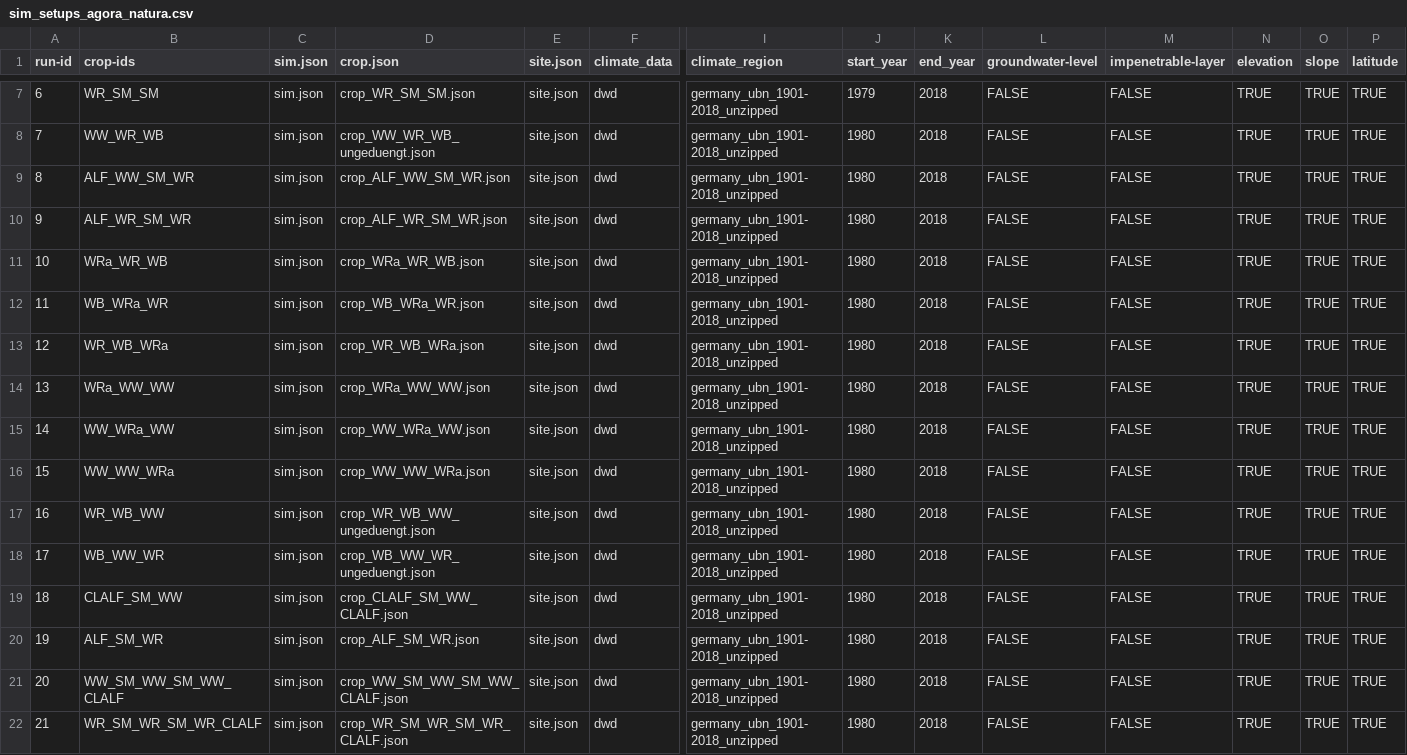
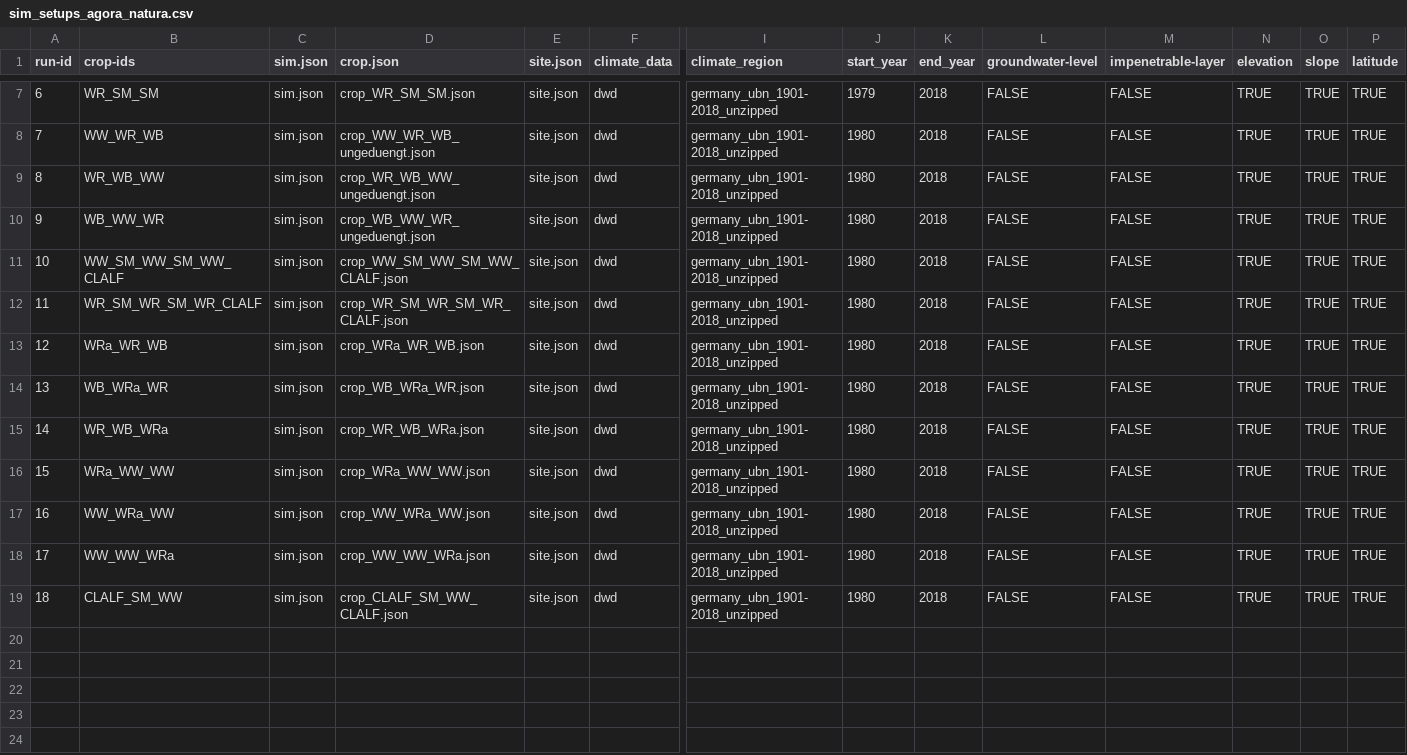
Before and after one commit to zalf-rpm/agora_natura, a CSV file: monica-data/data/projects/monica-germany/sim_setups_agora_natura.csv, drawn as a sheet; only a part is shown, gaps mark what is left out; removed rows and columns are numbered as before the commit, all else as after; rows hold the shown columns only; the diff names each change by its address in the sheet, - before the commit and + after, or states it on an @@ line.

Commit message:
update scenario 10

```diff
--- a/monica-data/data/projects/monica-germany/sim_setups_agora_natura.csv
+++ b/monica-data/data/projects/monica-germany/sim_setups_agora_natura.csv
@@ row 17 moved to row 9: 8 @@
@@ row 18 moved to row 10: 9 @@
@@ column A (run-id) renumbered between rows 11 and 18 @@
-B11 (crop-ids): ALF_WW_SM_WR
+B11 (crop-ids): WW_SM_WW_SM_WW_CLALF
-D11 (crop.json): crop_ALF_WW_SM_WR.json
+D11 (crop.json): crop_WW_SM_WW_SM_WW_CLALF.json
-B12 (crop-ids): ALF_WR_SM_WR
+B12 (crop-ids): WR_SM_WR_SM_WR_CLALF
-D12 (crop.json): crop_ALF_WR_SM_WR.json
+D12 (crop.json): crop_WR_SM_WR_SM_WR_CLALF.json
-row 20: 19 | ALF_SM_WR | sim.json | crop_ALF_SM_WR.json | site.json | dwd | germany_ubn_1901-2018_unzipped | 1980 | 2018 | FALSE | FALSE | TRUE | TRUE | TRUE
-row 21: 20 | WW_SM_WW_SM_WW_CLALF | sim.json | crop_WW_SM_WW_SM_WW_CLALF.json | site.json | dwd | germany_ubn_1901-2018_unzipped | 1980 | 2018 | FALSE | FALSE | TRUE | TRUE | TRUE
-row 22: 21 | WR_SM_WR_SM_WR_CLALF | sim.json | crop_WR_SM_WR_SM_WR_CLALF.json | site.json | dwd | germany_ubn_1901-2018_unzipped | 1980 | 2018 | FALSE | FALSE | TRUE | TRUE | TRUE
```
Also changed, not shown: 1 other file.
